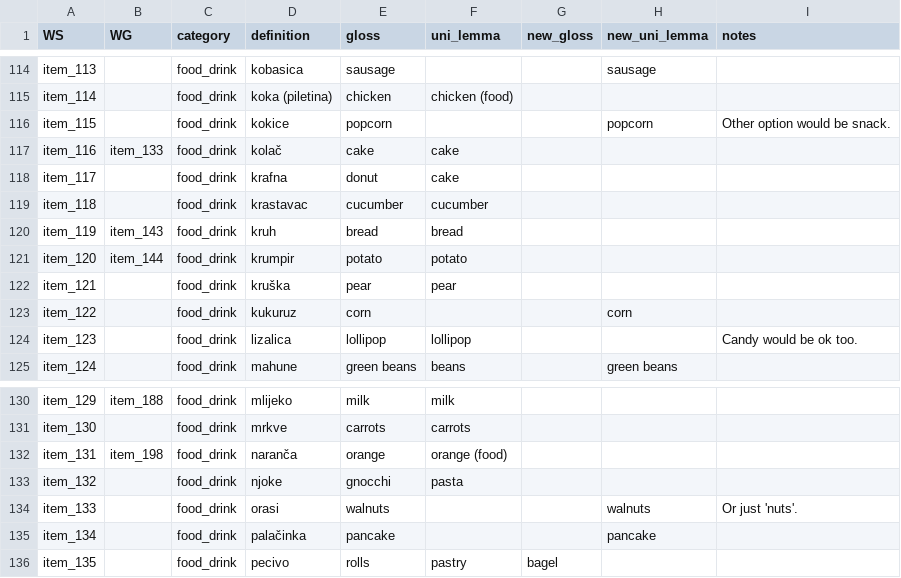
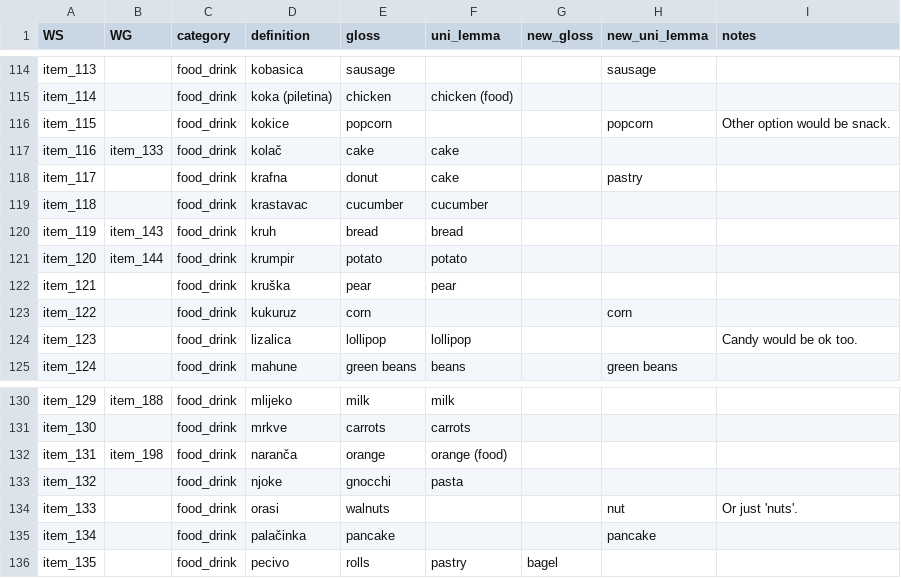
Before and after one commit to langcog/update_unilemmas, a TSV file: updated_unilemmas/Wordbank uni_lemma updating - Croatian.tsv, drawn as a sheet; only a part is shown, gaps mark what is left out.

```diff
--- a/updated_unilemmas/Wordbank uni_lemma updating - Croatian.tsv
+++ b/updated_unilemmas/Wordbank uni_lemma updating - Croatian.tsv
@@ -117,3 +117,3 @@ item_115		food_drink	kokice	popcorn			popcorn	Other option would be snack.
 item_116	item_133	food_drink	kolač	cake	cake			
-item_117		food_drink	krafna	donut	cake			
+item_117		food_drink	krafna	donut	cake		pastry	
 item_118		food_drink	krastavac	cucumber	cucumber			
@@ -133,3 +133,3 @@ item_131	item_198	food_drink	naranča	orange	orange (food)
 item_132		food_drink	njoke	gnocchi	pasta			
-item_133		food_drink	orasi	walnuts			walnuts	Or just 'nuts'.
+item_133		food_drink	orasi	walnuts			nut	Or just 'nuts'.
 item_134		food_drink	palačinka	pancake			pancake	
```
Also changed, not shown: updated_unilemmas/Wordbank uni_lemma updating - British Sign Language.tsv, updated_unilemmas/Wordbank uni_lemma updating - Cantonese.tsv, 13 other files.
